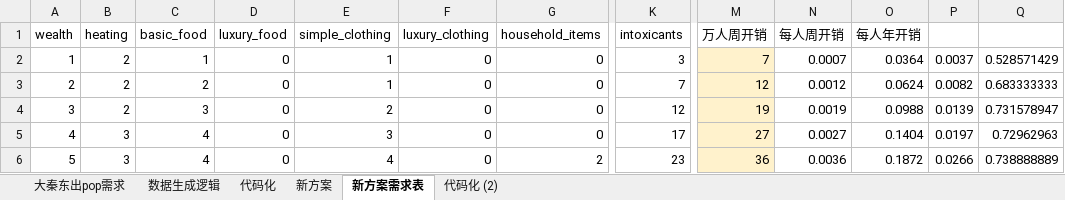
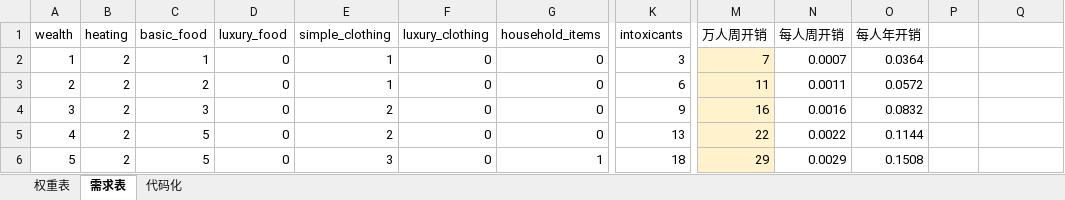
Before and after one commit to Miraiteko/BreakOut_Breed, an Excel workbook: common/buy_packages/大秦东出pop需求表.xlsx, sheet 需求表, drawn as a sheet; only a part is shown, gaps mark what is left out; values as stored, in another font and other column widths than the file's, no borders; charts and pictures not drawn; the diff covers the shown part only; the diff names each change by its address in the sheet, - before the commit and + after, or states it on an @@ line.

```diff
--- a/common/buy_packages/大秦东出pop需求表.xlsx (sheet 需求表)
+++ b/common/buy_packages/大秦东出pop需求表.xlsx (sheet 需求表)
-sheet tab: 新方案
+sheet tab: 权重表
-sheet tab: 新方案需求表
+sheet tab: 需求表
-sheet tab: 大秦东出pop需求
-sheet tab: 数据生成逻辑
-sheet tab: 代码化 (2)
@@ sheet tab order changed: 权重表 | 需求表 | 代码化 @@
-P2: 0.0037
+P2: (empty)
-Q2: 0.528571429
+Q2: (empty)
-K3 (intoxicants): 7
+K3 (intoxicants): 6
-M3 (万人周开销): 12
+M3 (万人周开销): 11
-N3 (每人周开销): 0.0012
+N3 (每人周开销): 0.0011
-O3 (每人年开销): 0.0624
+O3 (每人年开销): 0.0572
-P3: 0.0082
+P3: (empty)
-Q3: 0.683333333
+Q3: (empty)
-K4 (intoxicants): 12
+K4 (intoxicants): 9
-M4 (万人周开销): 19
+M4 (万人周开销): 16
-N4 (每人周开销): 0.0019
+N4 (每人周开销): 0.0016
-O4 (每人年开销): 0.0988
+O4 (每人年开销): 0.0832
-P4: 0.0139
+P4: (empty)
-Q4: 0.731578947
+Q4: (empty)
-B5:B6 (heating): 3
+B5:B6 (heating): 2
-C5:C6 (basic_food): 4
+C5:C6 (basic_food): 5
-E5 (simple_clothing): 3
+E5 (simple_clothing): 2
-K5 (intoxicants): 17
+K5 (intoxicants): 13
-M5 (万人周开销): 27
+M5 (万人周开销): 22
-N5 (每人周开销): 0.0027
+N5 (每人周开销): 0.0022
-O5 (每人年开销): 0.1404
+O5 (每人年开销): 0.1144
-P5: 0.0197
+P5: (empty)
-Q5: 0.72962963
+Q5: (empty)
-E6 (simple_clothing): 4
+E6 (simple_clothing): 3
-G6 (household_items): 2
+G6 (household_items): 1
-K6 (intoxicants): 23
+K6 (intoxicants): 18
-M6 (万人周开销): 36
+M6 (万人周开销): 29
-N6 (每人周开销): 0.0036
+N6 (每人周开销): 0.0029
-O6 (每人年开销): 0.1872
+O6 (每人年开销): 0.1508
-P6: 0.0266
+P6: (empty)
-Q6: 0.738888889
+Q6: (empty)
```
Also changed, not shown: 1216 edited cells elsewhere in this sheet, sheet 代码化, sheet 权重表, charts or pictures, 1 other file.
